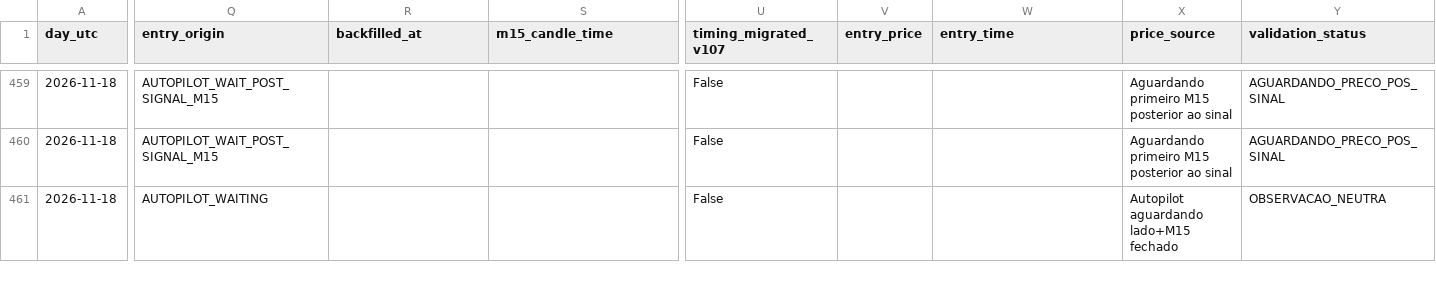
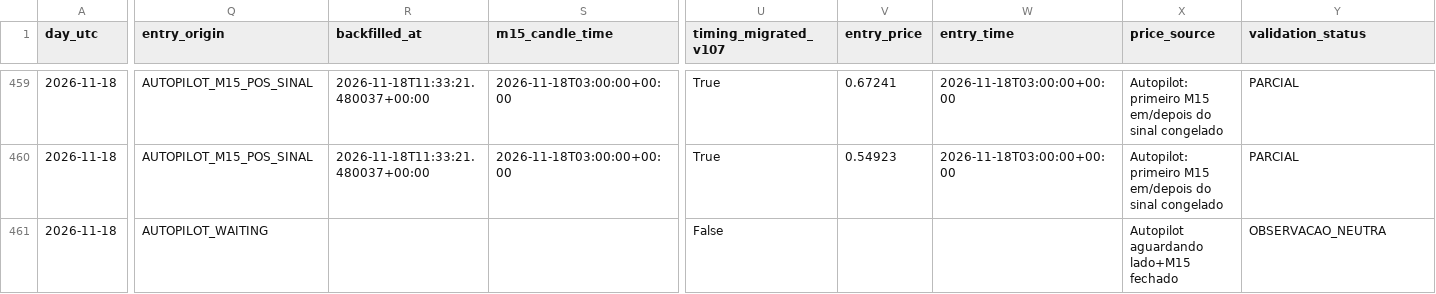
Before and after one commit to aparecidomikael97-ship-it/usd-macro-pro-v4, a CSV file: dados/currency_news_validation_v1061.csv, drawn as a sheet; only a part is shown, gaps mark what is left out; the diff covers the shown part only; the diff names each change by its address in the sheet, - before the commit and + after, or states it on an @@ line.

```diff
--- a/dados/currency_news_validation_v1061.csv
+++ b/dados/currency_news_validation_v1061.csv
-Q459:Q460 (entry_origin): AUTOPILOT_WAIT_POST_SIGNAL_M15
+Q459:Q460 (entry_origin): AUTOPILOT_M15_POS_SINAL
-R459:R460 (backfilled_at): (empty)
+R459:R460 (backfilled_at): 2026-11-18T11:33:21.480037+00:00
-S459:S460 (m15_candle_time): (empty)
+S459:S460 (m15_candle_time): 2026-11-18T03:00:00+00:00
-U459:U460 (timing_migrated_v107): False
+U459:U460 (timing_migrated_v107): True
-V459 (entry_price): (empty)
+V459 (entry_price): 0.67241
-W459:W460 (entry_time): (empty)
+W459:W460 (entry_time): 2026-11-18T03:00:00+00:00
-X459:X460 (price_source): Aguardando primeiro M15 posterior ao sinal
+X459:X460 (price_source): Autopilot: primeiro M15 em/depois do sinal congelado
-Y459:Y460 (validation_status): AGUARDANDO_PRECO_POS_SINAL
+Y459:Y460 (validation_status): PARCIAL
-V460 (entry_price): (empty)
+V460 (entry_price): 0.54923
```
Also changed, not shown: 59 edited cells elsewhere in this file.
